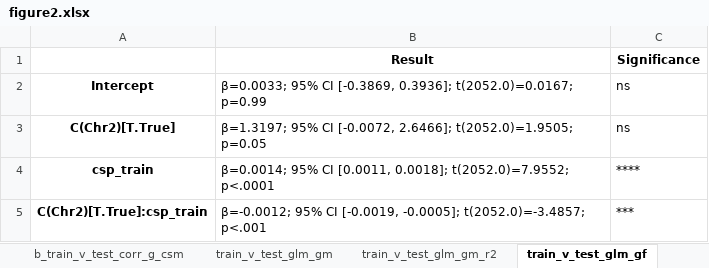
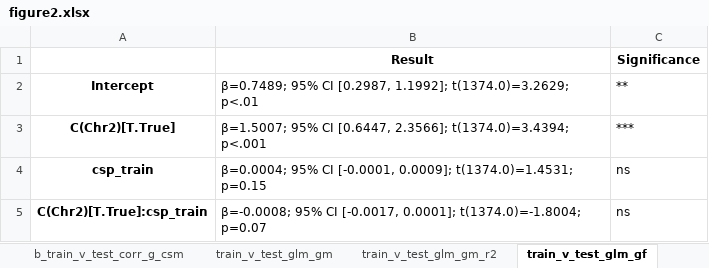
Before and after one commit to nathanielnyema/fnc_agrp_project, an Excel workbook: analysis/behavior/stats/raw/figure2.xlsx, sheet train_v_test_glm_gf, drawn as a sheet; values as stored, in another font and other column widths than the file's, no borders; the diff names each change by its address in the sheet, - before the commit and + after, or states it on an @@ line.

```diff
--- a/analysis/behavior/stats/raw/figure2.xlsx (sheet train_v_test_glm_gf)
+++ b/analysis/behavior/stats/raw/figure2.xlsx (sheet train_v_test_glm_gf)
-B2 (Result): β=0.0033; 95% CI [-0.3869, 0.3936]; t(2052.0)=0.0167; p=0.99
+B2 (Result): β=0.7489; 95% CI [0.2987, 1.1992]; t(1374.0)=3.2629; p<.01
-C2 (Significance): ns
+C2 (Significance): **
-B3 (Result): β=1.3197; 95% CI [-0.0072, 2.6466]; t(2052.0)=1.9505; p=0.05
+B3 (Result): β=1.5007; 95% CI [0.6447, 2.3566]; t(1374.0)=3.4394; p<.001
-C3 (Significance): ns
+C3 (Significance): ***
-B4 (Result): β=0.0014; 95% CI [0.0011, 0.0018]; t(2052.0)=7.9552; p<.0001
+B4 (Result): β=0.0004; 95% CI [-0.0001, 0.0009]; t(1374.0)=1.4531; p=0.15
-C4 (Significance): ****
+C4 (Significance): ns
-B5 (Result): β=-0.0012; 95% CI [-0.0019, -0.0005]; t(2052.0)=-3.4857; p<.001
+B5 (Result): β=-0.0008; 95% CI [-0.0017, 0.0001]; t(1374.0)=-1.8004; p=0.07
-C5 (Significance): ***
+C5 (Significance): ns
```
Also changed, not shown: sheet train_v_test_glm_gf_r2, analysis/behavior/stats/raw/figure1.xlsx, analysis/behavior/stats/raw/figure3.xlsx, 39 other files.
